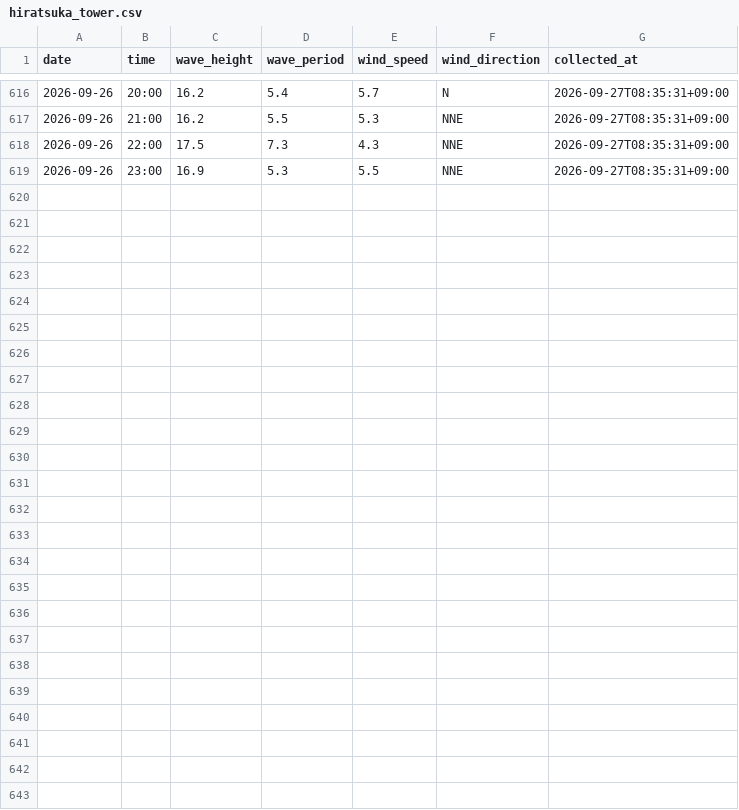
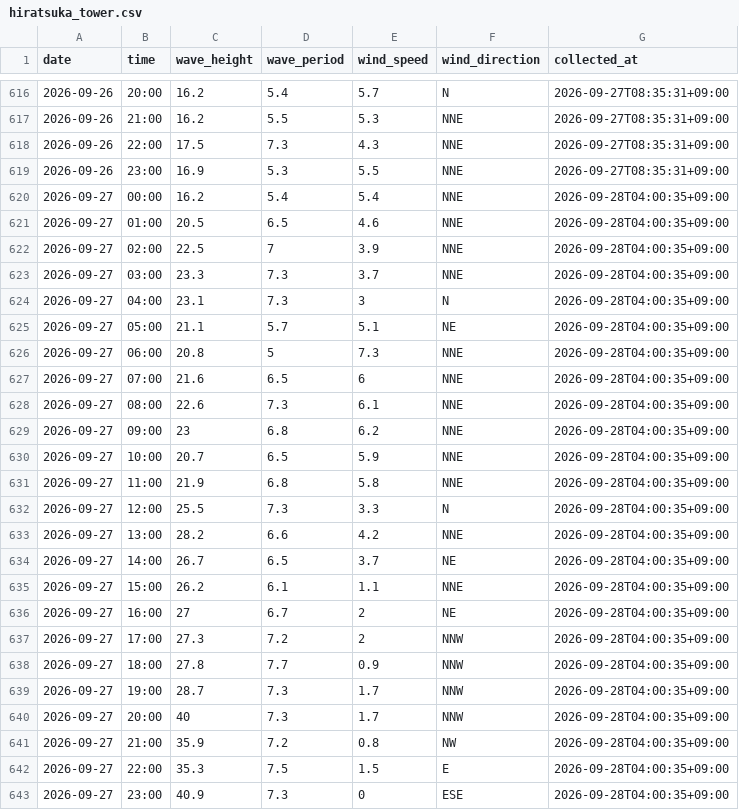
Before and after one commit to Togawa55/hiratsuka-tower-data, a CSV file: data/hiratsuka_tower.csv, drawn as a sheet; only a part is shown, gaps mark what is left out.

```diff
--- a/data/hiratsuka_tower.csv
+++ b/data/hiratsuka_tower.csv
@@ -619 +619,25 @@
 2026-09-26,23:00,16.9,5.3,5.5,NNE,2026-09-27T08:35:31+09:00
+2026-09-27,00:00,16.2,5.4,5.4,NNE,2026-09-28T04:00:35+09:00
+2026-09-27,01:00,20.5,6.5,4.6,NNE,2026-09-28T04:00:35+09:00
+2026-09-27,02:00,22.5,7,3.9,NNE,2026-09-28T04:00:35+09:00
+2026-09-27,03:00,23.3,7.3,3.7,NNE,2026-09-28T04:00:35+09:00
+2026-09-27,04:00,23.1,7.3,3,N,2026-09-28T04:00:35+09:00
+2026-09-27,05:00,21.1,5.7,5.1,NE,2026-09-28T04:00:35+09:00
+2026-09-27,06:00,20.8,5,7.3,NNE,2026-09-28T04:00:35+09:00
+2026-09-27,07:00,21.6,6.5,6,NNE,2026-09-28T04:00:35+09:00
+2026-09-27,08:00,22.6,7.3,6.1,NNE,2026-09-28T04:00:35+09:00
+2026-09-27,09:00,23,6.8,6.2,NNE,2026-09-28T04:00:35+09:00
+2026-09-27,10:00,20.7,6.5,5.9,NNE,2026-09-28T04:00:35+09:00
+2026-09-27,11:00,21.9,6.8,5.8,NNE,2026-09-28T04:00:35+09:00
+2026-09-27,12:00,25.5,7.3,3.3,N,2026-09-28T04:00:35+09:00
+2026-09-27,13:00,28.2,6.6,4.2,NNE,2026-09-28T04:00:35+09:00
+2026-09-27,14:00,26.7,6.5,3.7,NE,2026-09-28T04:00:35+09:00
+2026-09-27,15:00,26.2,6.1,1.1,NNE,2026-09-28T04:00:35+09:00
+2026-09-27,16:00,27,6.7,2,NE,2026-09-28T04:00:35+09:00
+2026-09-27,17:00,27.3,7.2,2,NNW,2026-09-28T04:00:35+09:00
+2026-09-27,18:00,27.8,7.7,0.9,NNW,2026-09-28T04:00:35+09:00
+2026-09-27,19:00,28.7,7.3,1.7,NNW,2026-09-28T04:00:35+09:00
+2026-09-27,20:00,40,7.3,1.7,NNW,2026-09-28T04:00:35+09:00
+2026-09-27,21:00,35.9,7.2,0.8,NW,2026-09-28T04:00:35+09:00
+2026-09-27,22:00,35.3,7.5,1.5,E,2026-09-28T04:00:35+09:00
+2026-09-27,23:00,40.9,7.3,0,ESE,2026-09-28T04:00:35+09:00
```
Also changed, not shown: 2 other files.
